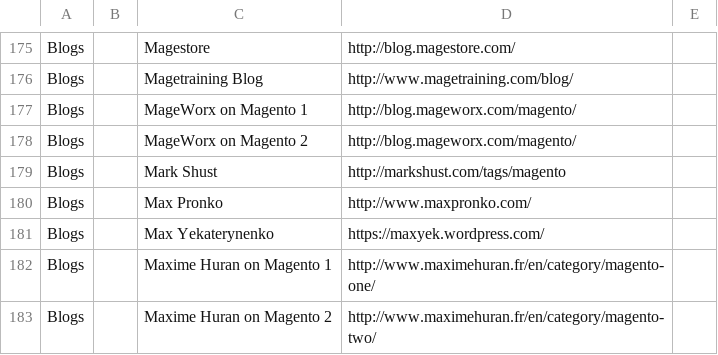
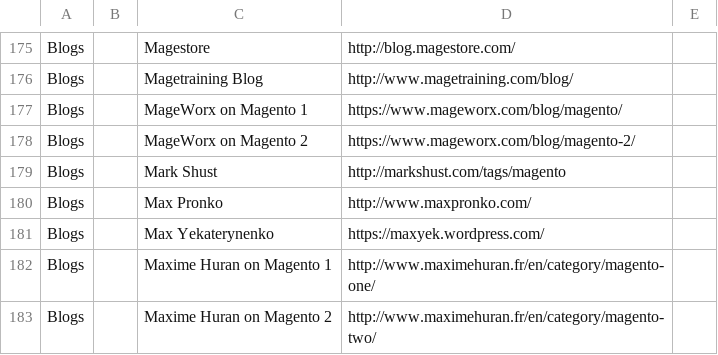
Before and after one commit to BMaksimovic/M2ResManage, a CSV file: resources.csv, drawn as a sheet; only a part is shown, gaps mark what is left out.

Commit message:
Fix Mageworx links and add travis.yml

```diff
--- a/resources.csv
+++ b/resources.csv
@@ -176,4 +176,4 @@ Blogs,,Magestore,http://blog.magestore.com/,
 Blogs,,Magetraining Blog,http://www.magetraining.com/blog/,
-Blogs,,MageWorx on Magento 1,http://blog.mageworx.com/magento/,
-Blogs,,MageWorx on Magento 2,http://blog.mageworx.com/magento/,
+Blogs,,MageWorx on Magento 1,https://www.mageworx.com/blog/magento/,
+Blogs,,MageWorx on Magento 2,https://www.mageworx.com/blog/magento-2/,
 Blogs,,Mark Shust,http://markshust.com/tags/magento,
```
Also changed, not shown: 2 other files.
